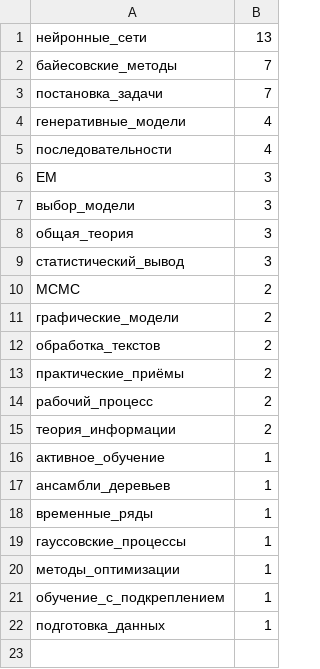
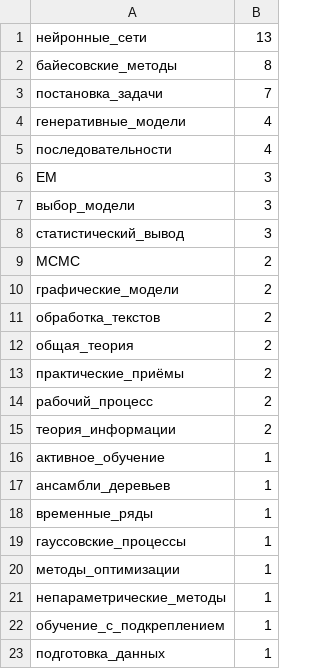
Before and after one commit to Nikolay-Lysenko/readingbricks, a TSV file: supplementaries/counts_of_tags.tsv, drawn as a sheet.

```diff
--- a/supplementaries/counts_of_tags.tsv
+++ b/supplementaries/counts_of_tags.tsv
@@ -1,3 +1,3 @@
 нейронные_сети	13
-байесовские_методы	7
+байесовские_методы	8
 постановка_задачи	7
@@ -7,3 +7,2 @@ EM	3
 выбор_модели	3
-общая_теория	3
 статистический_вывод	3
@@ -12,2 +11,3 @@ MCMC	2
 обработка_текстов	2
+общая_теория	2
 практические_приёмы	2
@@ -20,2 +20,3 @@ MCMC	2
 методы_оптимизации	1
+непараметрические_методы	1
 обучение_с_подкреплением	1
```
Also changed, not shown: 1 other file.
